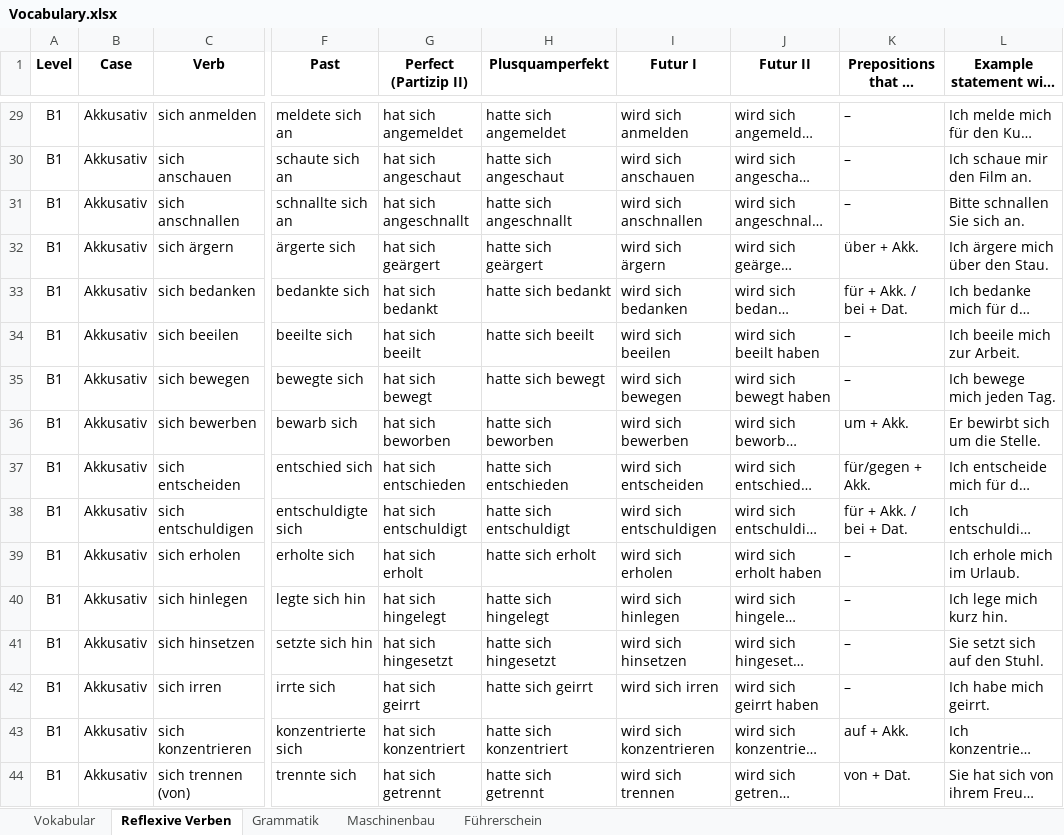
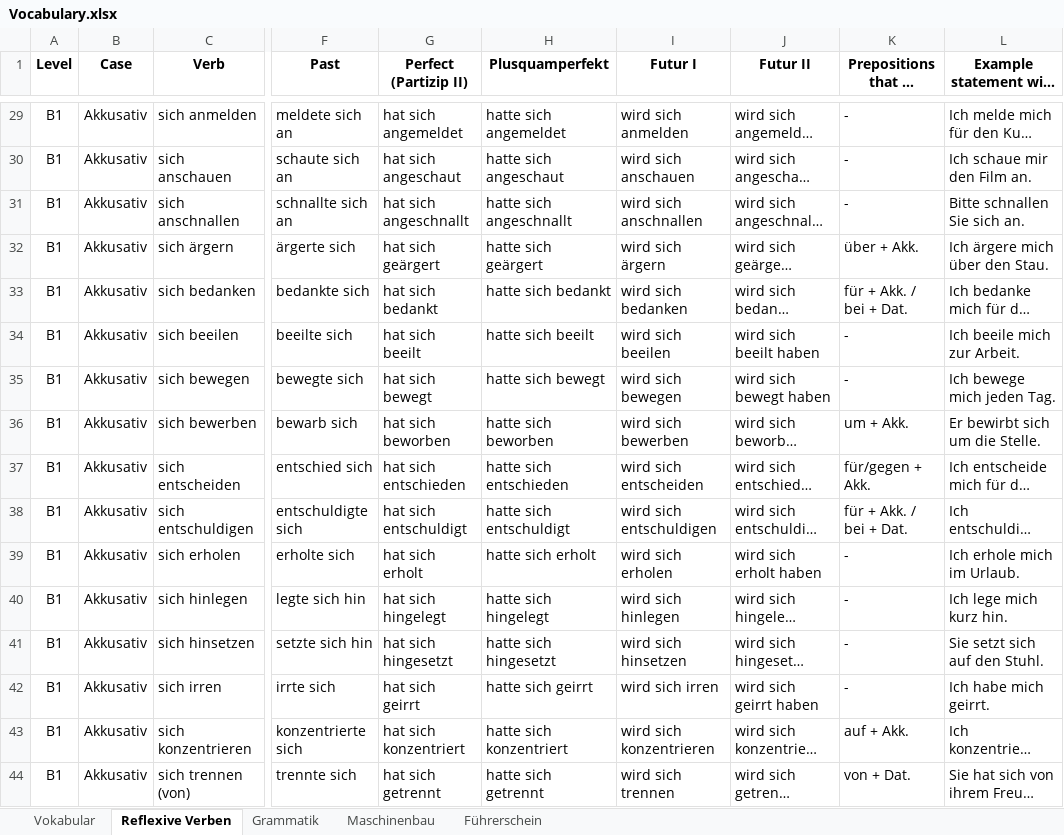
Before and after one commit to Srikanth-Aryasomayajula/LearnGerman, an Excel workbook: Vocabulary.xlsx, sheet Reflexive Verben, drawn as a sheet; only a part is shown, gaps mark what is left out; long unchanged cells end in …; values as stored, in another font and other column widths than the file's, no borders; the diff covers the shown part only; the diff names each change by its address in the sheet, - before the commit and + after, or states it on an @@ line.

```diff
--- a/Vocabulary.xlsx (sheet Reflexive Verben)
+++ b/Vocabulary.xlsx (sheet Reflexive Verben)
-K29:K31: –
+K29:K31: -
-K34:K35: –
+K34:K35: -
-K39:K42: –
+K39:K42: -
```
Also changed, not shown: 56 edited cells elsewhere in this sheet, sheet Vokabular, sheet Maschinenbau, sheet Grammatik, hidden cells.
